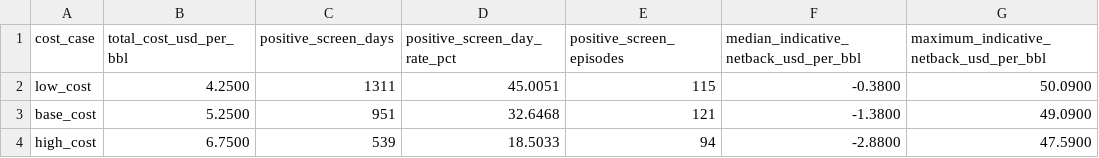
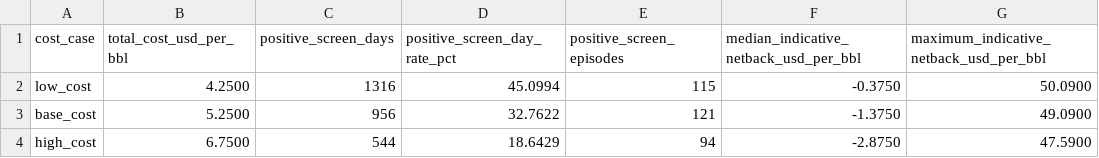
Before and after one commit to mohamedmadkour62005-beep/brent-wti-shipping-sensitivity, a CSV file: output/brent_wti_export_screen_summary.csv, drawn as a sheet.

```diff
--- a/output/brent_wti_export_screen_summary.csv
+++ b/output/brent_wti_export_screen_summary.csv
@@ -1,4 +1,4 @@
 cost_case,total_cost_usd_per_bbl,positive_screen_days,positive_screen_day_rate_pct,positive_screen_episodes,median_indicative_netback_usd_per_bbl,maximum_indicative_netback_usd_per_bbl
-low_cost,4.2500,1311,45.0051,115,-0.3800,50.0900
-base_cost,5.2500,951,32.6468,121,-1.3800,49.0900
-high_cost,6.7500,539,18.5033,94,-2.8800,47.5900
+low_cost,4.2500,1316,45.0994,115,-0.3750,50.0900
+base_cost,5.2500,956,32.7622,121,-1.3750,49.0900
+high_cost,6.7500,544,18.6429,94,-2.8750,47.5900
```
Also changed, not shown: output/brent_wti_base_cost_episodes.csv, output/brent_wti_export_screen_data.csv, 2 other files.
